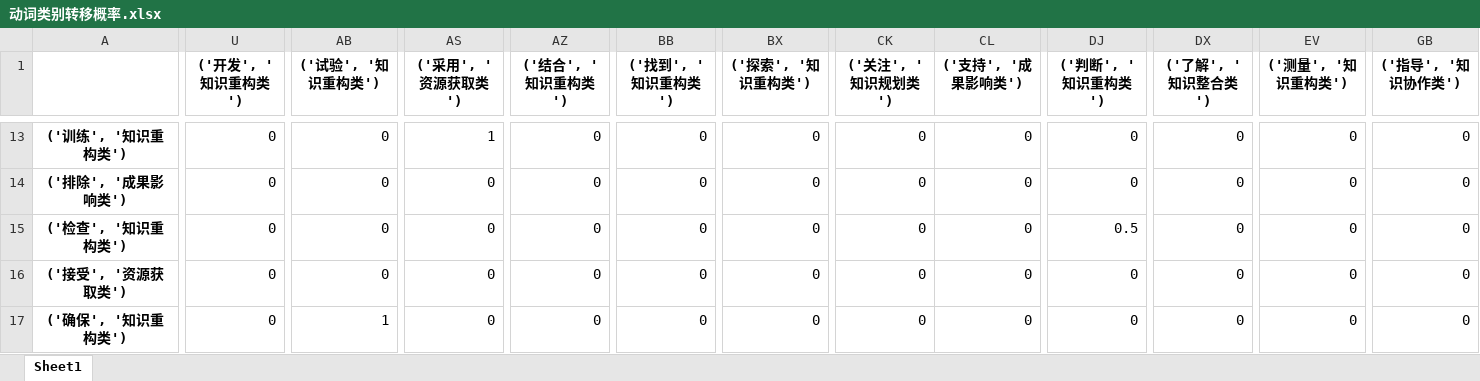
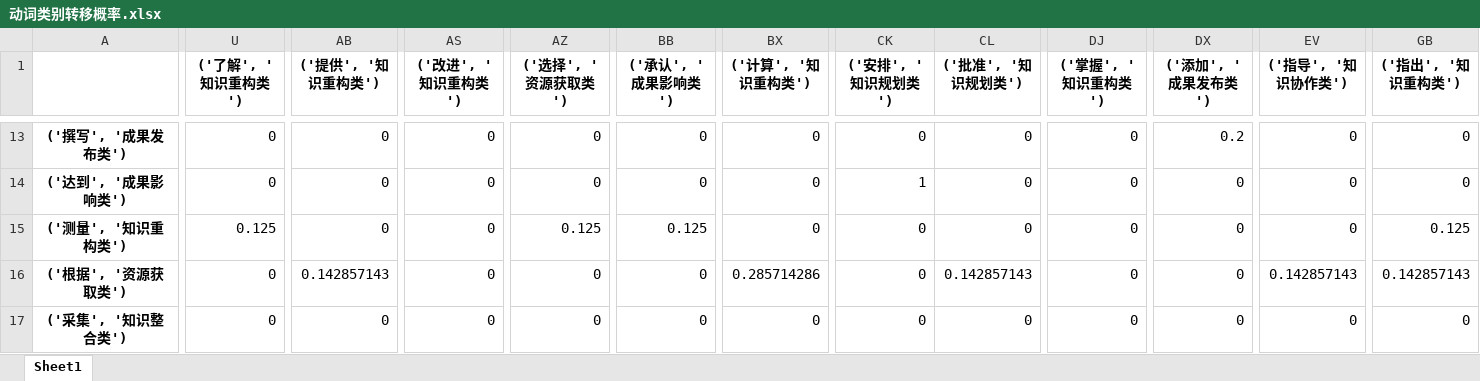
Before and after one commit to LL445858/verbLogic3, an Excel workbook: data/excel/动词类别转移概率.xlsx, sheet Sheet1, drawn as a sheet; only a part is shown, gaps mark what is left out; values as stored, in another font and other column widths than the file's, no borders; the diff covers the shown part only; the diff names each change by its address in the sheet, - before the commit and + after, or states it on an @@ line.

```diff
--- a/data/excel/动词类别转移概率.xlsx (sheet Sheet1)
+++ b/data/excel/动词类别转移概率.xlsx (sheet Sheet1)
-U1: ('开发', '知识重构类')
+U1: ('了解', '知识重构类')
-AB1: ('试验', '知识重构类')
+AB1: ('提供', '知识重构类')
-AS1: ('采用', '资源获取类')
+AS1: ('改进', '知识重构类')
-AZ1: ('结合', '知识重构类')
+AZ1: ('选择', '资源获取类')
-BB1: ('找到', '知识重构类')
+BB1: ('承认', '成果影响类')
-BX1: ('探索', '知识重构类')
+BX1: ('计算', '知识重构类')
-CK1: ('关注', '知识规划类')
+CK1: ('安排', '知识规划类')
-CL1: ('支持', '成果影响类')
+CL1: ('批准', '知识规划类')
-DJ1: ('判断', '知识重构类')
+DJ1: ('掌握', '知识重构类')
-DX1: ('了解', '知识整合类')
+DX1: ('添加', '成果发布类')
-EV1: ('测量', '知识重构类')
+EV1: ('指导', '知识协作类')
-GB1: ('指导', '知识协作类')
+GB1: ('指出', '知识重构类')
-A13: ('训练', '知识重构类')
+A13: ('撰写', '成果发布类')
-AS13 (('改进', '知识重构类')): 1
+AS13 (('改进', '知识重构类')): 0
-DX13 (('添加', '成果发布类')): 0
+DX13 (('添加', '成果发布类')): 0.2
-A14: ('排除', '成果影响类')
+A14: ('达到', '成果影响类')
-CK14 (('安排', '知识规划类')): 0
+CK14 (('安排', '知识规划类')): 1
-A15: ('检查', '知识重构类')
+A15: ('测量', '知识重构类')
-U15 (('了解', '知识重构类')): 0
+U15 (('了解', '知识重构类')): 0.125
-AZ15 (('选择', '资源获取类')): 0
+AZ15 (('选择', '资源获取类')): 0.125
-BB15 (('承认', '成果影响类')): 0
+BB15 (('承认', '成果影响类')): 0.125
-DJ15 (('掌握', '知识重构类')): 0.5
+DJ15 (('掌握', '知识重构类')): 0
-GB15 (('指出', '知识重构类')): 0
+GB15 (('指出', '知识重构类')): 0.125
-A16: ('接受', '资源获取类')
+A16: ('根据', '资源获取类')
-AB16 (('提供', '知识重构类')): 0
+AB16 (('提供', '知识重构类')): 0.142857143
-BX16 (('计算', '知识重构类')): 0
+BX16 (('计算', '知识重构类')): 0.285714286
-CL16 (('批准', '知识规划类')): 0
+CL16 (('批准', '知识规划类')): 0.142857143
-EV16 (('指导', '知识协作类')): 0
+EV16 (('指导', '知识协作类')): 0.142857143
-GB16 (('指出', '知识重构类')): 0
+GB16 (('指出', '知识重构类')): 0.142857143
-A17: ('确保', '知识重构类')
+A17: ('采集', '知识整合类')
-AB17 (('提供', '知识重构类')): 1
+AB17 (('提供', '知识重构类')): 0
```
Also changed, not shown: 1862 edited cells elsewhere in this sheet, data/excel/阶段转移频次.xlsx, 49 other files.
